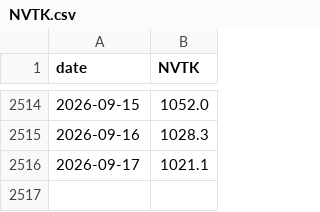
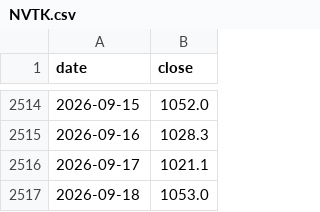
Before and after one commit to gadotkach/pairs-trading, a CSV file: cache/NVTK.csv, drawn as a sheet; only a part is shown, gaps mark what is left out; the diff names each change by its address in the sheet, - before the commit and + after, or states it on an @@ line.

```diff
--- a/cache/NVTK.csv
+++ b/cache/NVTK.csv
-B1: NVTK
+B1: close
+row 2517: 2026-09-18 | 1053.0
```
Also changed, not shown: cache/GMKN.csv, cache/LKOH.csv, 13 other files.
